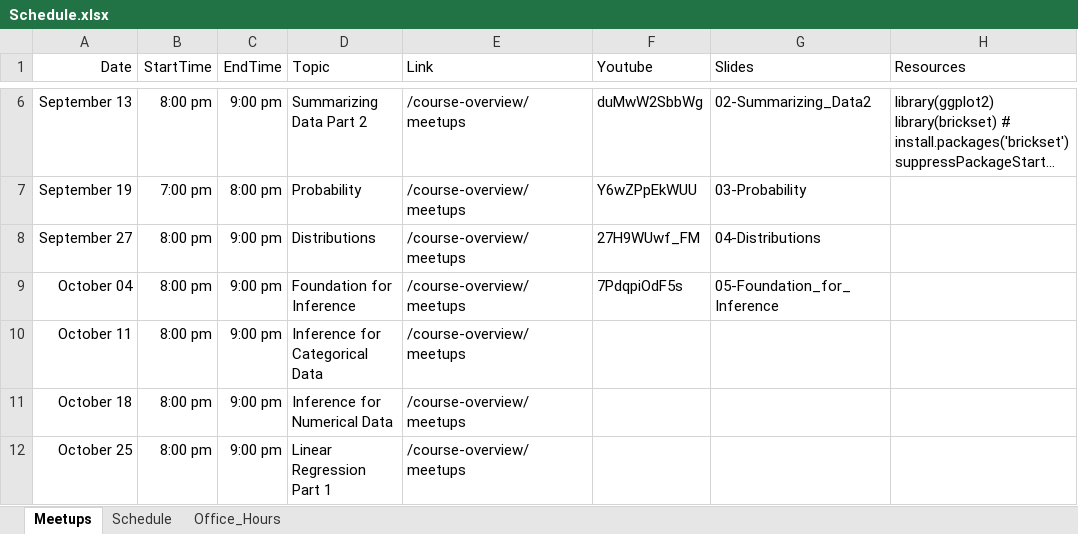
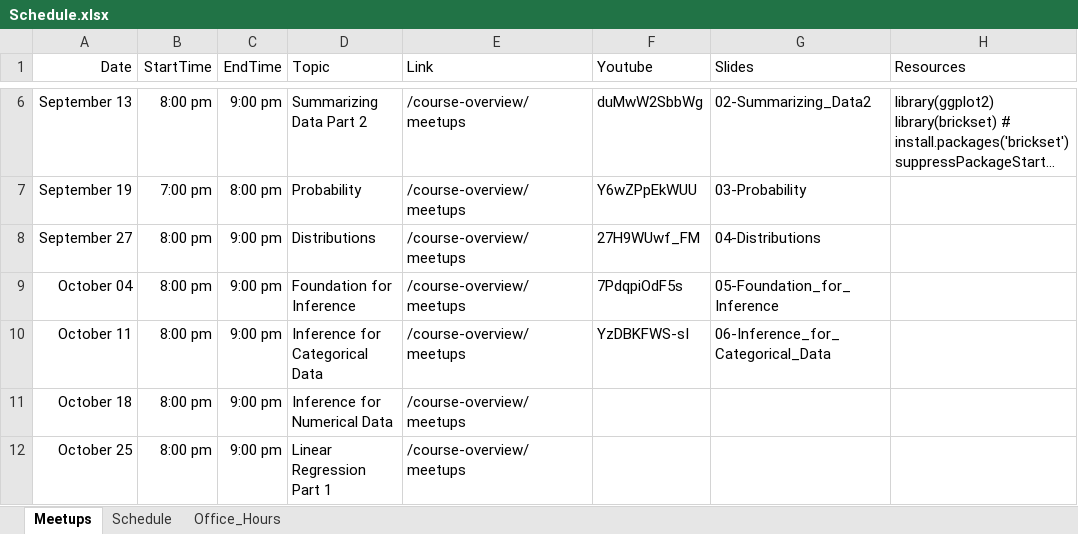
Before and after one commit to jbryer/DATA606Fall2023, an Excel workbook: Schedule.xlsx, sheet Meetups, drawn as a sheet; only a part is shown, gaps mark what is left out; long unchanged cells end in …; values as stored, in another font and other column widths than the file's, no borders; the diff names each change by its address in the sheet, - before the commit and + after, or states it on an @@ line.

Commit message:
Added meetup.

```diff
--- a/Schedule.xlsx (sheet Meetups)
+++ b/Schedule.xlsx (sheet Meetups)
-F10 (Youtube): (empty)
+F10 (Youtube): YzDBKFWS-sI
-G10 (Slides): (empty)
+G10 (Slides): 06-Inference_for_Categorical_Data
```
Also changed, not shown: 41 other files.
